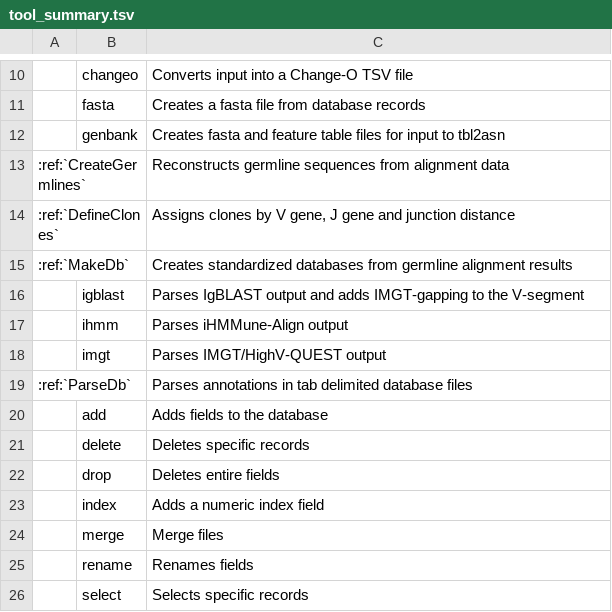
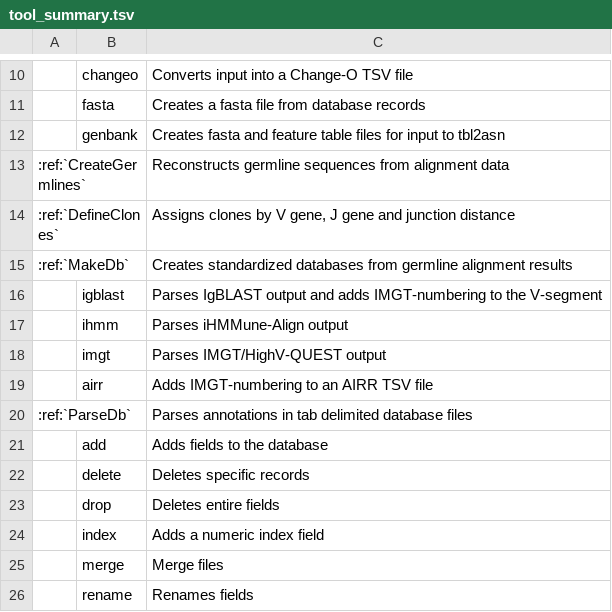
Before and after one commit to immcantation/changeo, a TSV file: docs/tools/tool_summary.tsv, drawn as a sheet; only a part is shown, gaps mark what is left out; the shorter side is filled out with more unchanged rows.

Commit message:
Rename MakeDb-airr to MakeDb-number and narrow scope. Bump version and date.

```diff
--- a/docs/tools/tool_summary.tsv
+++ b/docs/tools/tool_summary.tsv
@@ -15,5 +15,6 @@
 ":ref:`MakeDb`"		"Creates standardized databases from germline alignment results"
-	"igblast"	"Parses IgBLAST output and adds IMGT-gapping to the V-segment"
+	"igblast"	"Parses IgBLAST output and adds IMGT-numbering to the V-segment"
 	"ihmm"	"Parses iHMMune-Align output"
 	"imgt"	"Parses IMGT/HighV-QUEST output"
+	"airr"	"Adds IMGT-numbering to an AIRR TSV file"
 ":ref:`ParseDb`"		"Parses annotations in tab delimited database files"
```
Also changed, not shown: 3 other files.
